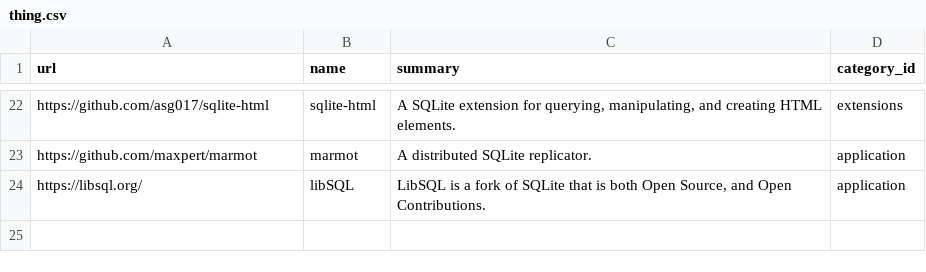
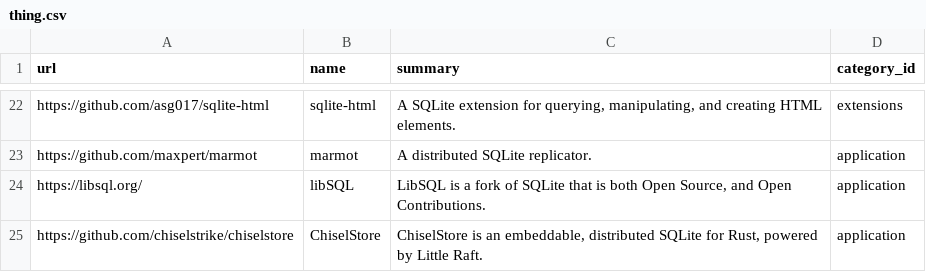
Before and after one commit to arnau/some-sqlite, a CSV file: data/thing.csv, drawn as a sheet; only a part is shown, gaps mark what is left out; the diff names each change by its address in the sheet, - before the commit and + after, or states it on an @@ line.

Commit message:
data: Add ChiselStore
Signed-off-by: Arnau Siches <asiches@gmail.com>

```diff
--- a/data/thing.csv
+++ b/data/thing.csv
+row 25: https://github.com/chiselstrike/chiselstore | ChiselStore | ChiselStore is an embeddable, distributed SQLite for Rust, powered by Little Raft. | application
```
Also changed, not shown: data/thing_tag.csv, 1 other file.
